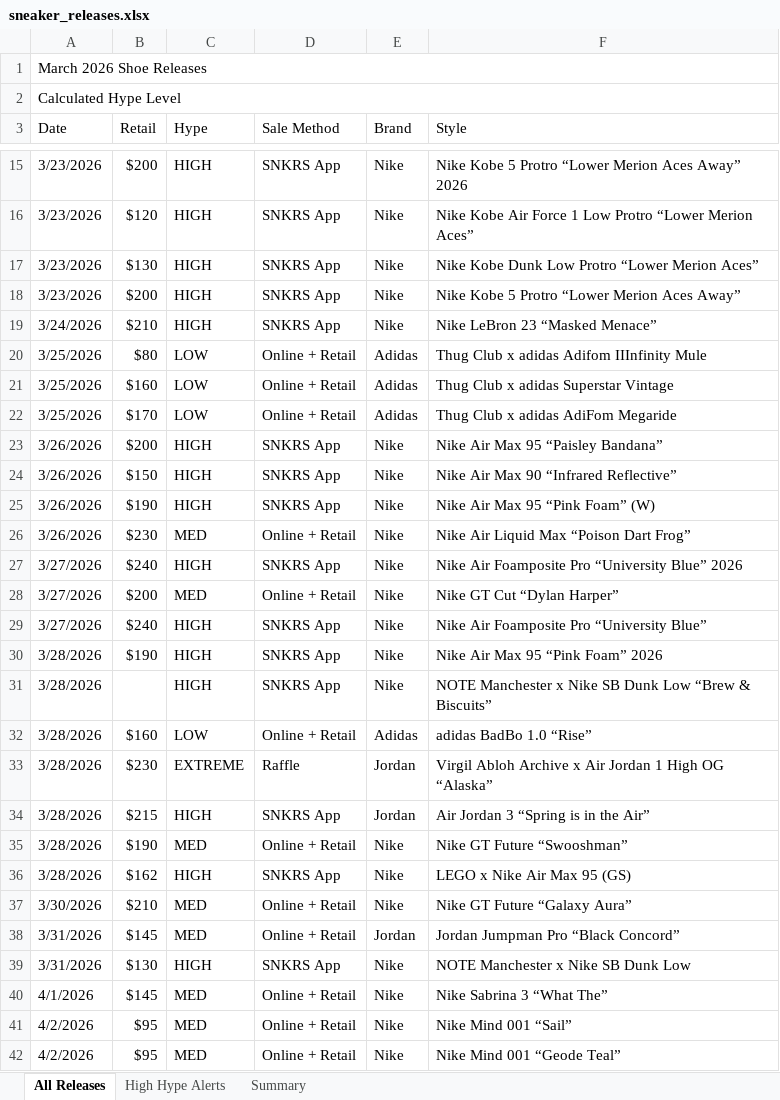
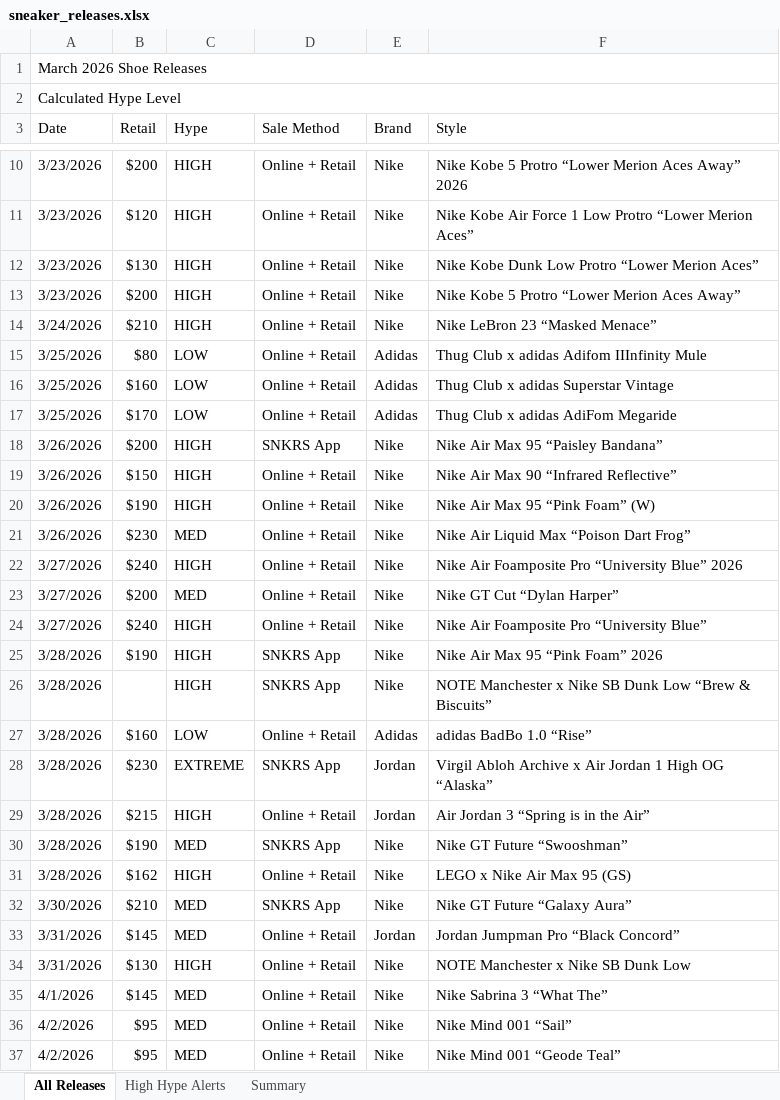
Before and after one commit to lordnader2002-sudo/Shoe-Tracker-v2, an Excel workbook: docs/data/sneaker_releases.xlsx, sheet All Releases, drawn as a sheet; only a part is shown, gaps mark what is left out; values as stored, in another font and other column widths than the file's, no cell formats; addresses are those after the commit; the diff covers the shown part only; the diff names each change by its address in the sheet, - before the commit and + after, or states it on an @@ line.

```diff
--- a/docs/data/sneaker_releases.xlsx (sheet All Releases)
+++ b/docs/data/sneaker_releases.xlsx (sheet All Releases)
-D10:D14 (Sale Method): SNKRS App
+D10:D14 (Sale Method): Online + Retail
-D19:D20 (Sale Method): SNKRS App
+D19:D20 (Sale Method): Online + Retail
-D22 (Sale Method): SNKRS App
+D22 (Sale Method): Online + Retail
-D24 (Sale Method): SNKRS App
+D24 (Sale Method): Online + Retail
-D28 (Sale Method): Raffle
+D28 (Sale Method): SNKRS App
-D29 (Sale Method): SNKRS App
+D29 (Sale Method): Online + Retail
-D30 (Sale Method): Online + Retail
+D30 (Sale Method): SNKRS App
-D31 (Sale Method): SNKRS App
+D31 (Sale Method): Online + Retail
-D32 (Sale Method): Online + Retail
+D32 (Sale Method): SNKRS App
-D34 (Sale Method): SNKRS App
+D34 (Sale Method): Online + Retail
```
Also changed, not shown: 5 removed rows and 11 edited cells elsewhere in this sheet, sheet High Hype Alerts, sheet Summary, cell formats, reports/sneaker_releases.xlsx, 1 other file.
